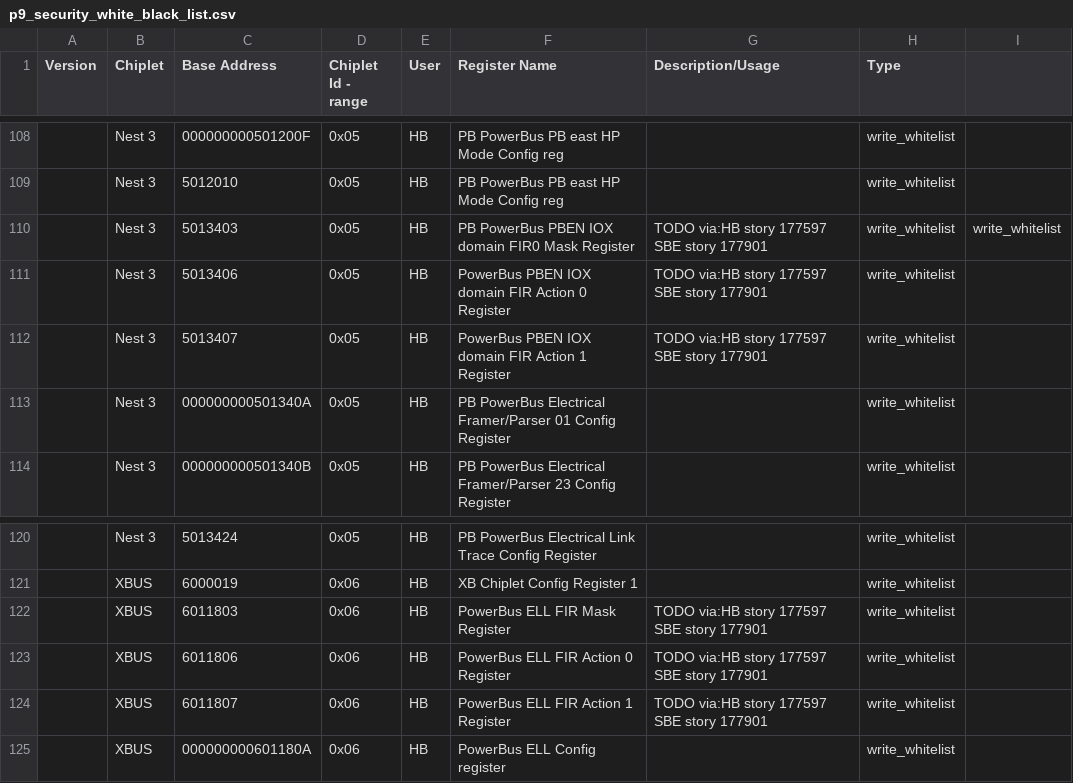
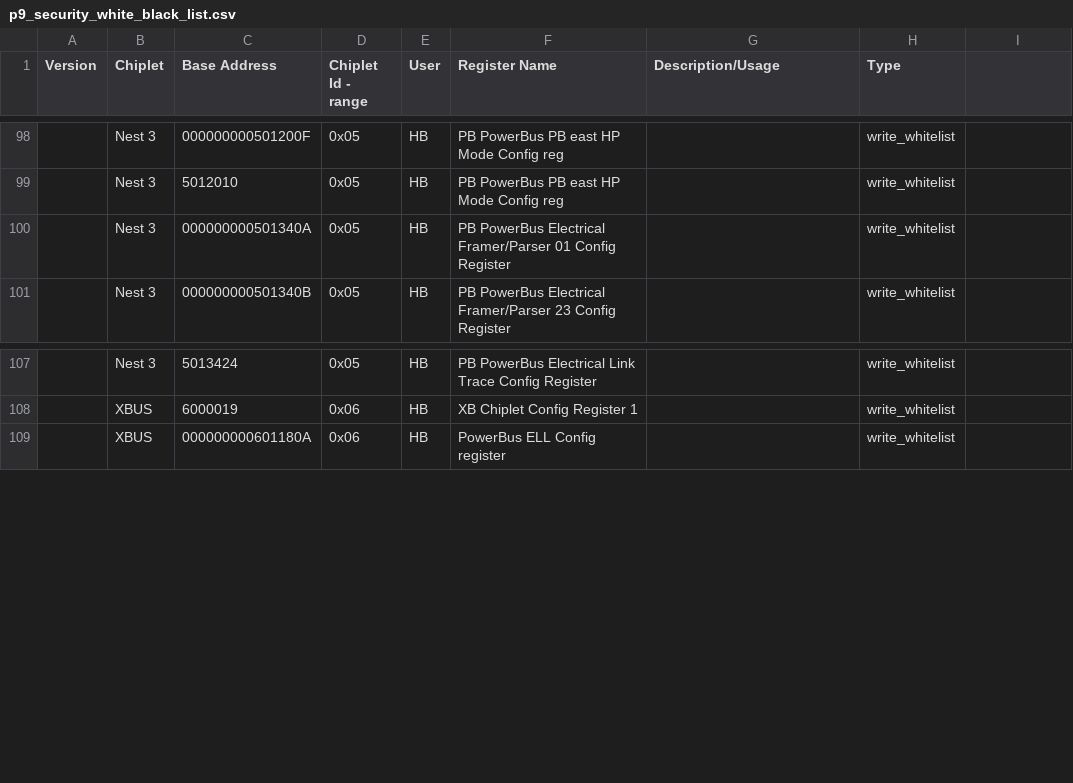
Before and after one commit to open-power/sbe, a CSV file: src/import/chips/p9/security/p9_security_white_black_list.csv, drawn as a sheet; only a part is shown, gaps mark what is left out; the diff covers the shown part only; the diff names each change by its address in the sheet, - before the commit and + after, or states it on an @@ line.

Commit message:
Cleanup security list
Remove all the TODO registers from security list

Change-Id: Ic0d5020a8dd83a5a0971eb0f6048200d408ddd61
Reviewed-on: http://ralgit01.raleigh.ibm.com/gerrit1/48799
Tested-by: Jenkins Server <pfd-jenkins+hostboot@us.ibm.com>
Tested-by: PPE CI <ppe-ci+hostboot@us.ibm.com>
Tested-by: FSP CI Jenkins <fsp-CI-jenkins+hostboot@us.ibm.com>
Reviewed-by: Sachin Gupta <sgupta2m@in.ibm.com>
Reviewed-by: SANTOSH BALASUBRAMANIAN <sbalasub@in.ibm.com>
Reviewed-by: Nicholas E. Bofferding <bofferdn@us.ibm.com>
Reviewed-by: Jennifer A. Stofer <stofer@us.ibm.com>
Reviewed-on: http://ralgit01.raleigh.ibm.com/gerrit1/48803
Reviewed-by: Hostboot Team <hostboot@us.ibm.com>

```diff
--- a/src/import/chips/p9/security/p9_security_white_black_list.csv
+++ b/src/import/chips/p9/security/p9_security_white_black_list.csv
-row 110:  | Nest 3 | 5013403 | 0x05 | HB | PB PowerBus PBEN IOX domain FIR0 Mask Register | TODO via:HB story 177597 SBE story 177901 | write_whitelist | write_whitelist
-row 111:  | Nest 3 | 5013406 | 0x05 | HB | PowerBus PBEN IOX domain FIR Action 0 Register | TODO via:HB story 177597 SBE story 177901 | write_whitelist
-row 112:  | Nest 3 | 5013407 | 0x05 | HB | PowerBus PBEN IOX domain FIR Action 1 Register | TODO via:HB story 177597 SBE story 177901 | write_whitelist
-row 122:  | XBUS | 6011803 | 0x06 | HB | PowerBus ELL FIR Mask Register | TODO via:HB story 177597 SBE story 177901 | write_whitelist
-row 123:  | XBUS | 6011806 | 0x06 | HB | PowerBus ELL FIR Action 0 Register | TODO via:HB story 177597 SBE story 177901 | write_whitelist
-row 124:  | XBUS | 6011807 | 0x06 | HB | PowerBus ELL FIR Action 1 Register | TODO via:HB story 177597 SBE story 177901 | write_whitelist
```
Also changed, not shown: 10 removed rows elsewhere in this file.
